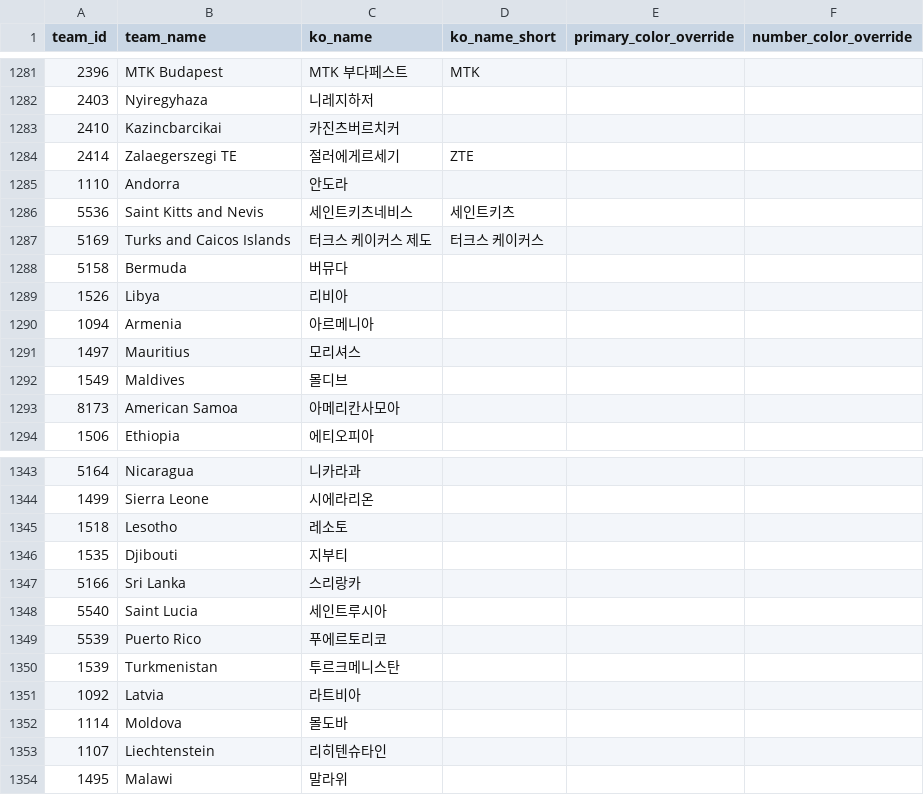
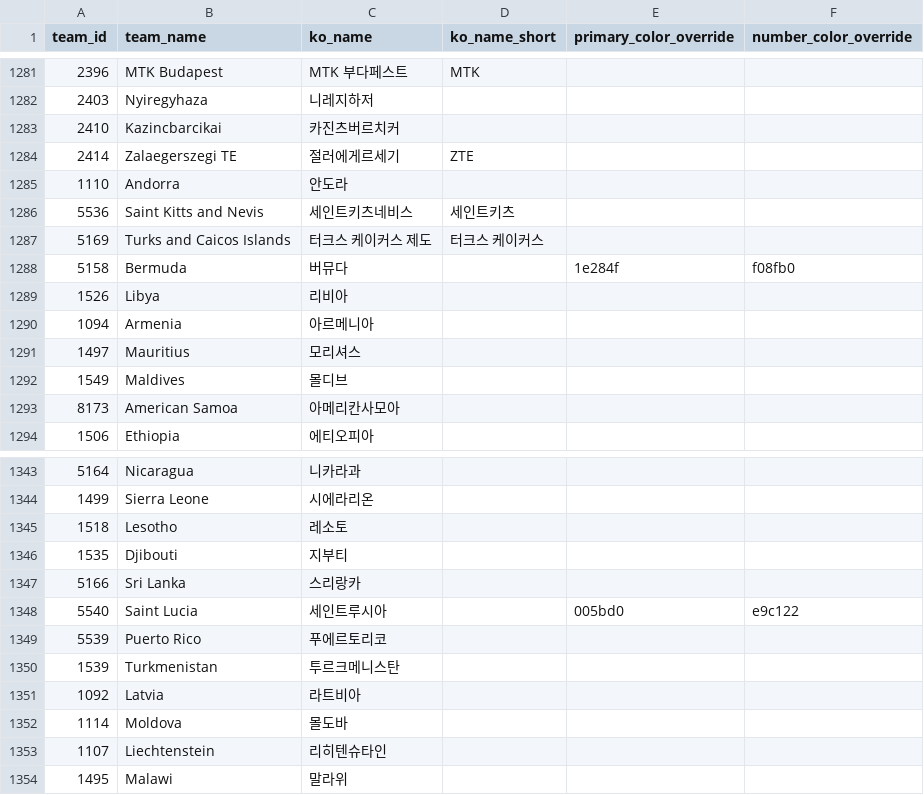
Before and after one commit to bgh1234554/football-obs-backend, a CSV file: src/main/resources/data/teams.csv, drawn as a sheet; only a part is shown, gaps mark what is left out.

Commit message:
20260929 add: 세인트루시아, 버뮤다 팀 컬러

```diff
--- a/src/main/resources/data/teams.csv
+++ b/src/main/resources/data/teams.csv
@@ -1287,3 +1287,3 @@ team_id,team_name,ko_name,ko_name_short,primary_color_override,number_color_over
 5169,Turks and Caicos Islands,터크스 케이커스 제도,터크스 케이커스
-5158,Bermuda,버뮤다,
+5158,Bermuda,버뮤다,,1e284f,f08fb0
 1526,Libya,리비아,
@@ -1347,3 +1347,3 @@ team_id,team_name,ko_name,ko_name_short,primary_color_override,number_color_over
 5166,Sri Lanka,스리랑카,
-5540,Saint Lucia,세인트루시아,
+5540,Saint Lucia,세인트루시아,,005bd0,e9c122
 5539,Puerto Rico,푸에르토리코,
```
